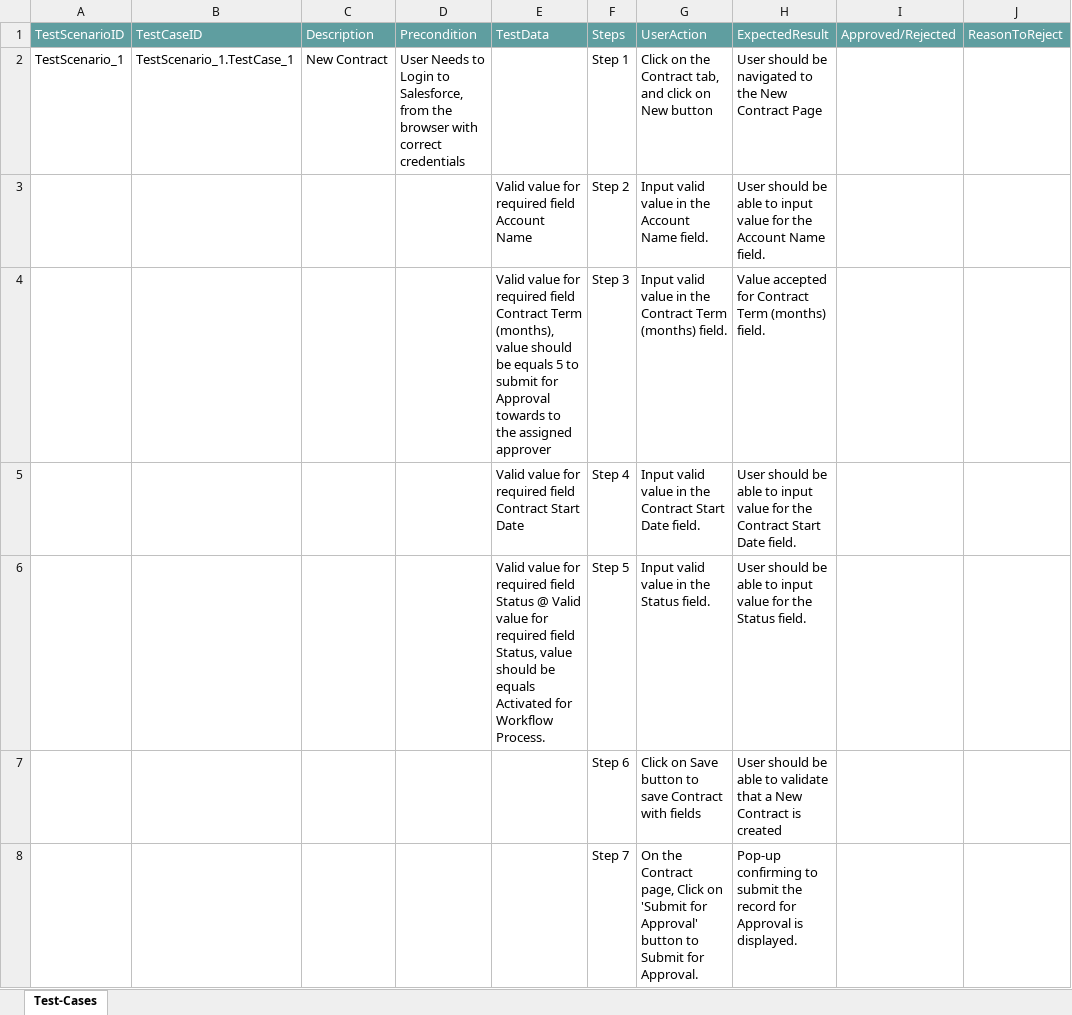
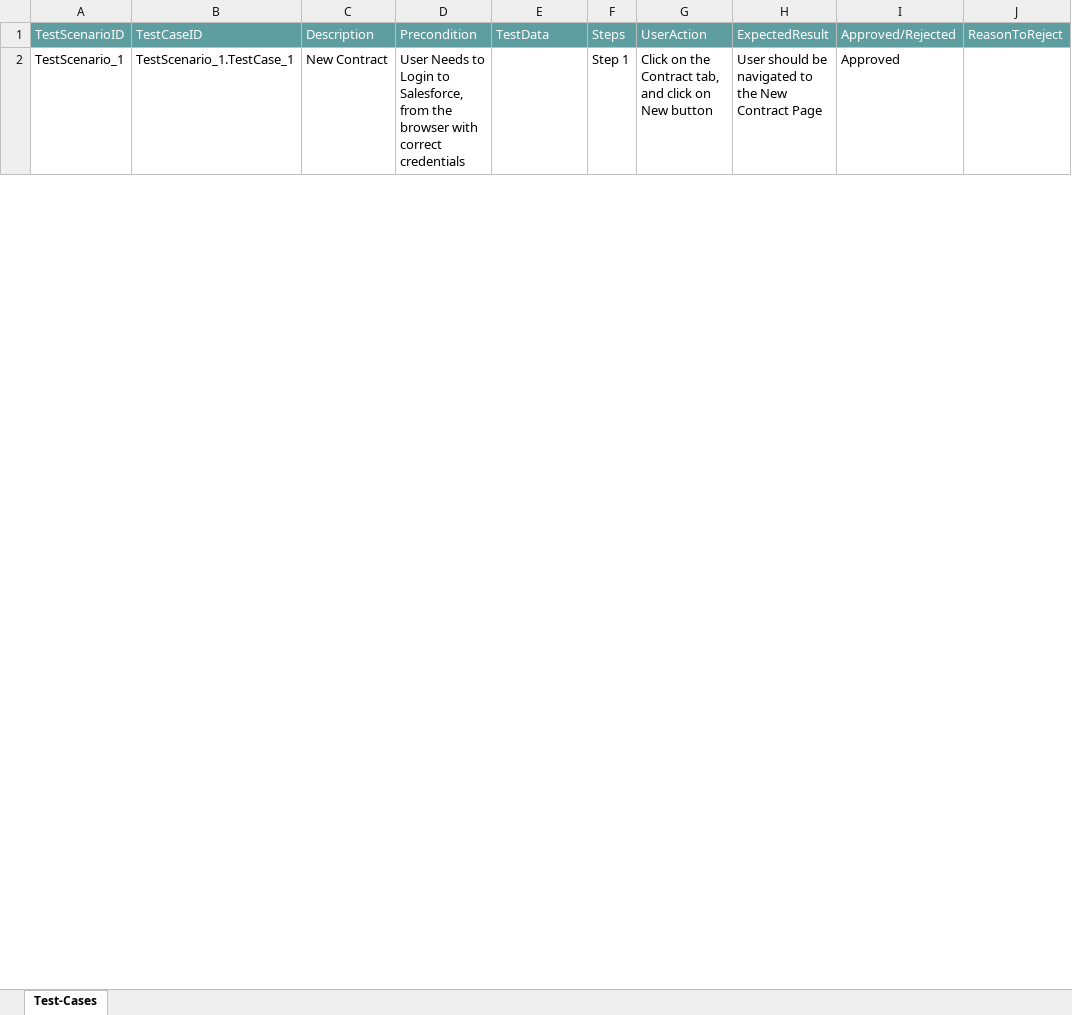
Before and after one commit to ShaikMohamedIrfan/Irfan123, an Excel workbook: ContractFunctionalE2E001.xlsx, sheet Test-Cases, drawn as a sheet; only a part is shown; values as stored, in another font and other column widths than the file's, no borders; table styles not drawn; the diff covers the shown part only; the diff names each change by its address in the sheet, - before the commit and + after, or states it on an @@ line.

Commit message:
Update ContractFunctionalE2E001.xlsx

```diff
--- a/ContractFunctionalE2E001.xlsx (sheet Test-Cases)
+++ b/ContractFunctionalE2E001.xlsx (sheet Test-Cases)
-I2: (empty)
+I2: Approved
@@ row 3 hidden:  |  |  |  | Valid value for required field Account Name | Step 2 | Input valid value in the Account Name field. | User should be able to input value for the Account Name field. @@
@@ row 4 hidden:  |  |  |  | Valid value for required field Contract Term (months), value should be equals 5 to submit for Approval towards to the assigned approver | Step 3 | Input valid value in the Contract Term (months) field. | Value accepted for Contract Term (months) field. @@
@@ row 5 hidden:  |  |  |  | Valid value for required field Contract Start Date | Step 4 | Input valid value in the Contract Start Date field. | User should be able to input value for the Contract Start Date field. @@
@@ row 6 hidden:  |  |  |  | Valid value for required field Status @ Valid value for required field Status, value should be equals Activated for Workflow Process. | Step 5 | Input valid value in the Status field. | User should be able to input value for the Status field. @@
@@ row 7 hidden:  |  |  |  |  | Step 6 | Click on Save button to save Contract with fields | User should be able to validate that a New Contract is created @@
@@ row 8 hidden:  |  |  |  |  | Step 7 | On the Contract page, Click on 'Submit for Approval' button to Submit for Approval. | Pop-up confirming to submit the record for Approval is displayed. @@
```
Also changed, not shown: 17 hidden or unhidden rows and 3 edited cells elsewhere in this sheet.
